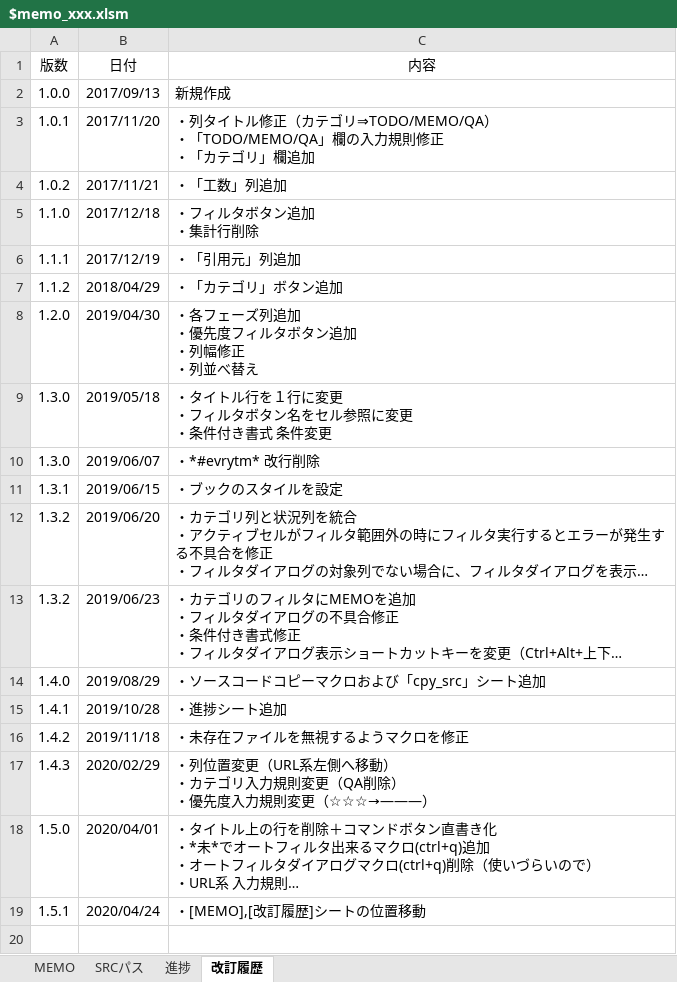
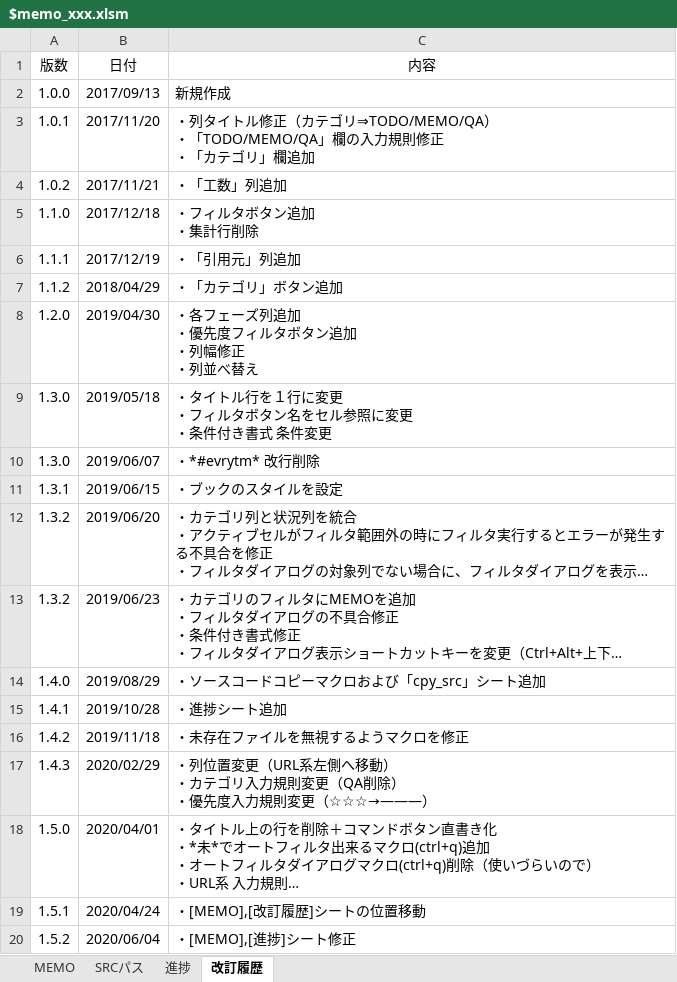
Before and after one commit to draemonash2/other, an Excel workbook: template/$memo_xxx.xlsm, sheet 改訂履歴, drawn as a sheet; long unchanged cells end in …; values as stored, in another font and other column widths than the file's, no borders; table styles not drawn; the diff names each change by its address in the sheet, - before the commit and + after, or states it on an @@ line.

```diff
--- a/template/$memo_xxx.xlsm (sheet 改訂履歴)
+++ b/template/$memo_xxx.xlsm (sheet 改訂履歴)
+row 20: 1.5.2 | 2020/06/04 | ・[MEMO],[進捗]シート修正
```
Also changed, not shown: sheet 進捗, sheet MEMO, formulas that keep their value, charts or pictures.
